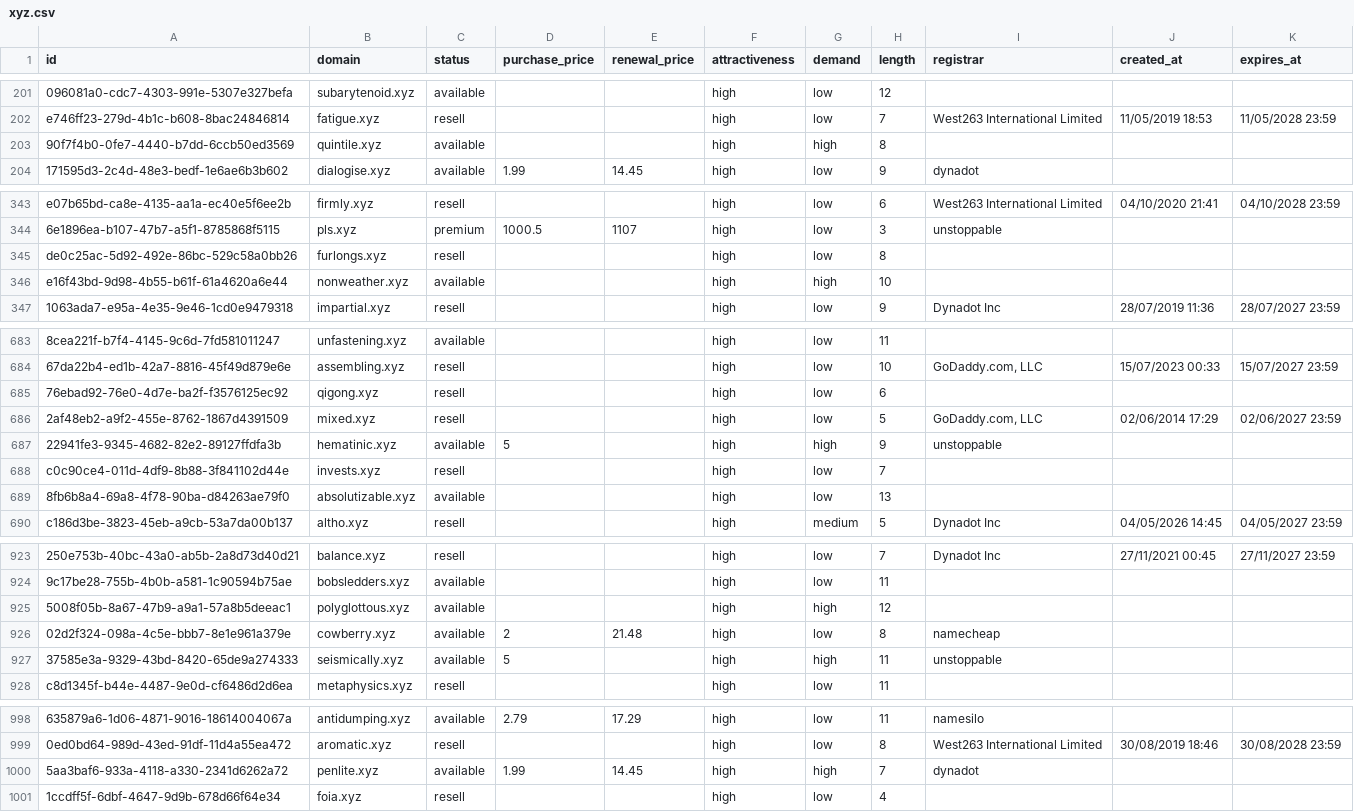
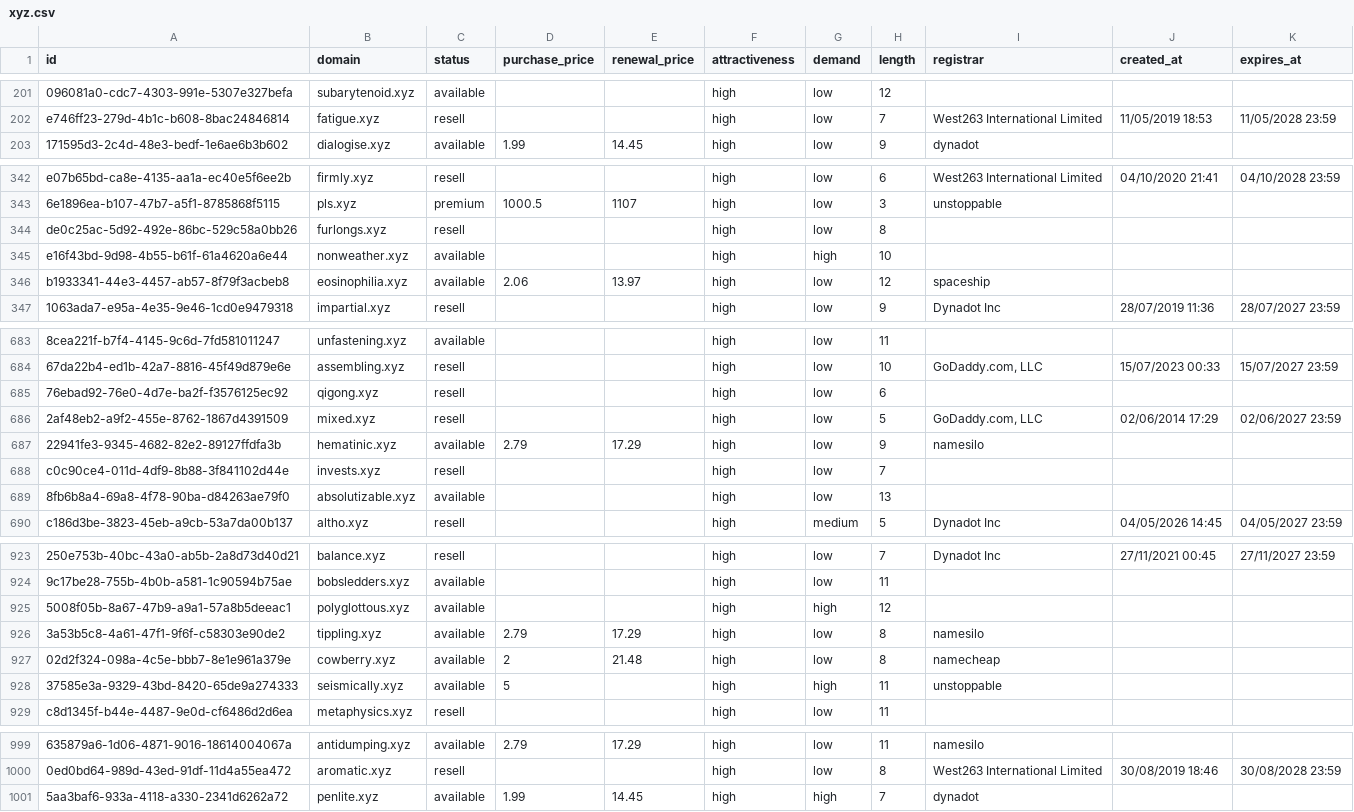
Before and after one commit to UniqueDomains/xyz-oneword-domains, a CSV file: xyz.csv, drawn as a sheet; only a part is shown, gaps mark what is left out; removed rows and columns are numbered as before the commit, all else as after; the diff covers the shown part only; the diff names each change by its address in the sheet, - before the commit and + after, or states it on an @@ line.

Commit message:
Domains update

```diff
--- a/xyz.csv
+++ b/xyz.csv
-row 203: 90f7f4b0-0fe7-4440-b7dd-6ccb50ed3569 | quintile.xyz | available |  |  | high | high | 8
+row 346: b1933341-44e3-4457-ab57-8f79f3acbeb8 | eosinophilia.xyz | available | 2.06 | 13.97 | high | low | 12 | spaceship
-D687 (purchase_price): 5
+D687 (purchase_price): 2.79
-E687 (renewal_price): (empty)
+E687 (renewal_price): 17.29
-G687 (demand): high
+G687 (demand): low
-I687 (registrar): unstoppable
+I687 (registrar): namesilo
+row 926: 3a53b5c8-4a61-47f1-9f6f-c58303e90de2 | tippling.xyz | available | 2.79 | 17.29 | high | low | 8 | namesilo
-row 1001: 1ccdff5f-6dbf-4647-9d9b-678d66f64e34 | foia.xyz | resell |  |  | high | low | 4
```
Also changed, not shown: 5 edited cells elsewhere in this file, 5 other files.
